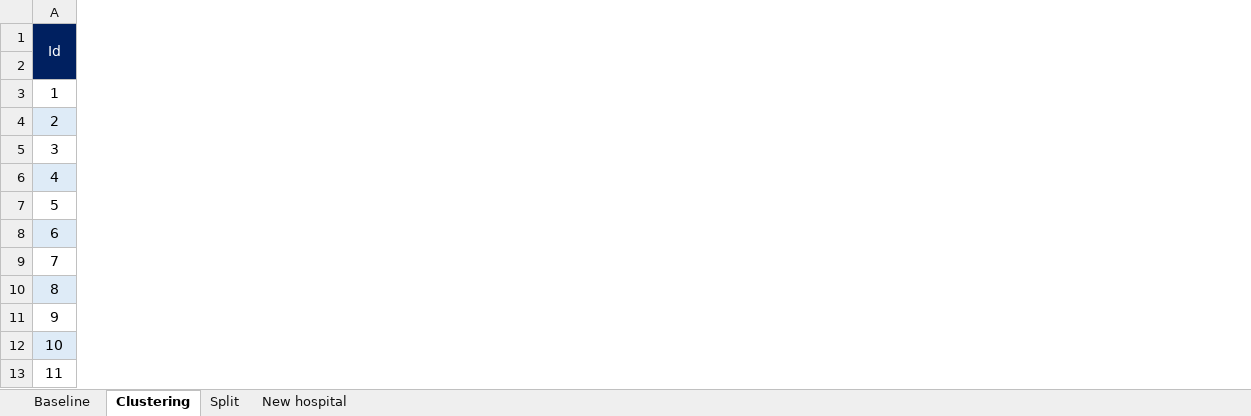
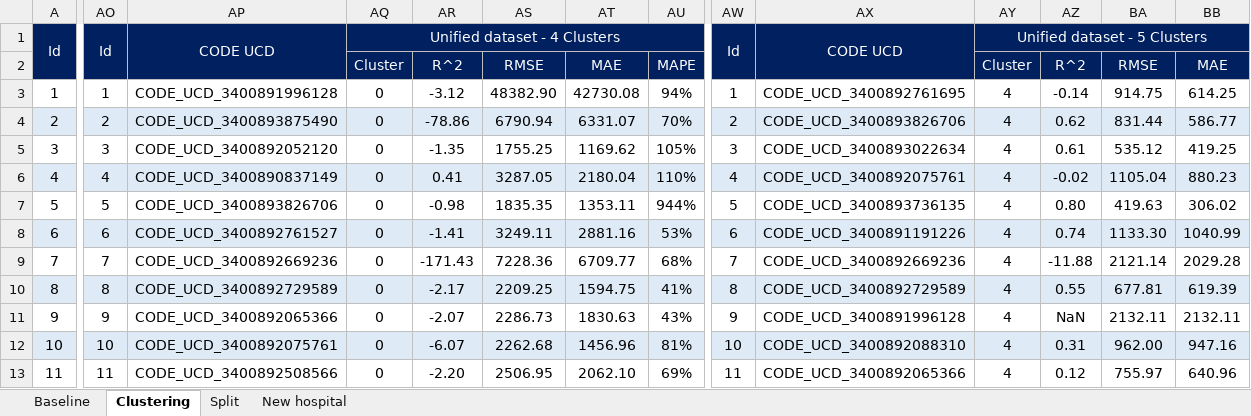
Before and after one commit to douglasmmachado/MedicineConsumption, an Excel workbook: model_scores_table.xlsx, sheet Clustering, drawn as a sheet; only a part is shown, gaps mark what is left out; values as stored, in another font and other column widths than the file's, no borders; conditional formats not drawn; the diff covers the shown part only; the diff names each change by its address in the sheet, - before the commit and + after, or states it on an @@ line.

Commit message:
Add files via upload

```diff
--- a/model_scores_table.xlsx (sheet Clustering)
+++ b/model_scores_table.xlsx (sheet Clustering)
+column AO, rows 1-13: Id |  | 1 | 2 | 3 | 4 | 5 | 6 | 7 | 8 | 9 | 10 | 11
+column AP, rows 1-13: CODE UCD |  | CODE_UCD_3400891996128 | CODE_UCD_3400893875490 | CODE_UCD_3400892052120 | CODE_UCD_3400890837149 | CODE_UCD_3400893826706 | CODE_UCD_3400892761527 | CODE_UCD_3400892669236 | CODE_UCD_3400892729589 | CODE_UCD_3400892065366 | CODE_UCD_3400892075761 | CODE_UCD_3400892508566
+column AQ, rows 1-13: Unified dataset - 4 Clusters | Cluster | 0 | 0 | 0 | 0 | 0 | 0 | 0 | 0 | 0 | 0 | 0
+column AR, rows 2-13: R^2 | -3.12 | -78.86 | -1.35 | 0.41 | -0.98 | -1.41 | -171.43 | -2.17 | -2.07 | -6.07 | -2.20
+column AS, rows 2-13: RMSE | 48382.90 | 6790.94 | 1755.25 | 3287.05 | 1835.35 | 3249.11 | 7228.36 | 2209.25 | 2286.73 | 2262.68 | 2506.95
+column AT, rows 2-13: MAE | 42730.08 | 6331.07 | 1169.62 | 2180.04 | 1353.11 | 2881.16 | 6709.77 | 1594.75 | 1830.63 | 1456.96 | 2062.10
+column AU, rows 2-13: MAPE | 94% | 70% | 105% | 110% | 944% | 53% | 68% | 41% | 43% | 81% | 69%
+column AW, rows 1-13: Id |  | 1 | 2 | 3 | 4 | 5 | 6 | 7 | 8 | 9 | 10 | 11
+column AX, rows 1-13: CODE UCD |  | CODE_UCD_3400892761695 | CODE_UCD_3400893826706 | CODE_UCD_3400893022634 | CODE_UCD_3400892075761 | CODE_UCD_3400893736135 | CODE_UCD_3400891191226 | CODE_UCD_3400892669236 | CODE_UCD_3400892729589 | CODE_UCD_3400891996128 | CODE_UCD_3400892088310 | CODE_UCD_3400892065366
+column AY, rows 1-13: Unified dataset - 5 Clusters | Cluster | 4 | 4 | 4 | 4 | 4 | 4 | 4 | 4 | 4 | 4 | 4
+column AZ, rows 2-13: R^2 | -0.14 | 0.62 | 0.61 | -0.02 | 0.80 | 0.74 | -11.88 | 0.55 | NaN | 0.31 | 0.12
+column BA, rows 2-13: RMSE | 914.75 | 831.44 | 535.12 | 1105.04 | 419.63 | 1133.30 | 2121.14 | 677.81 | 2132.11 | 962.00 | 755.97
+column BB, rows 2-13: MAE | 614.25 | 586.77 | 419.25 | 880.23 | 306.02 | 1040.99 | 2029.28 | 619.39 | 2132.11 | 947.16 | 640.96
```
Also changed, not shown: 41 added rows, 3 added columns and 2 edited cells elsewhere in this sheet.
